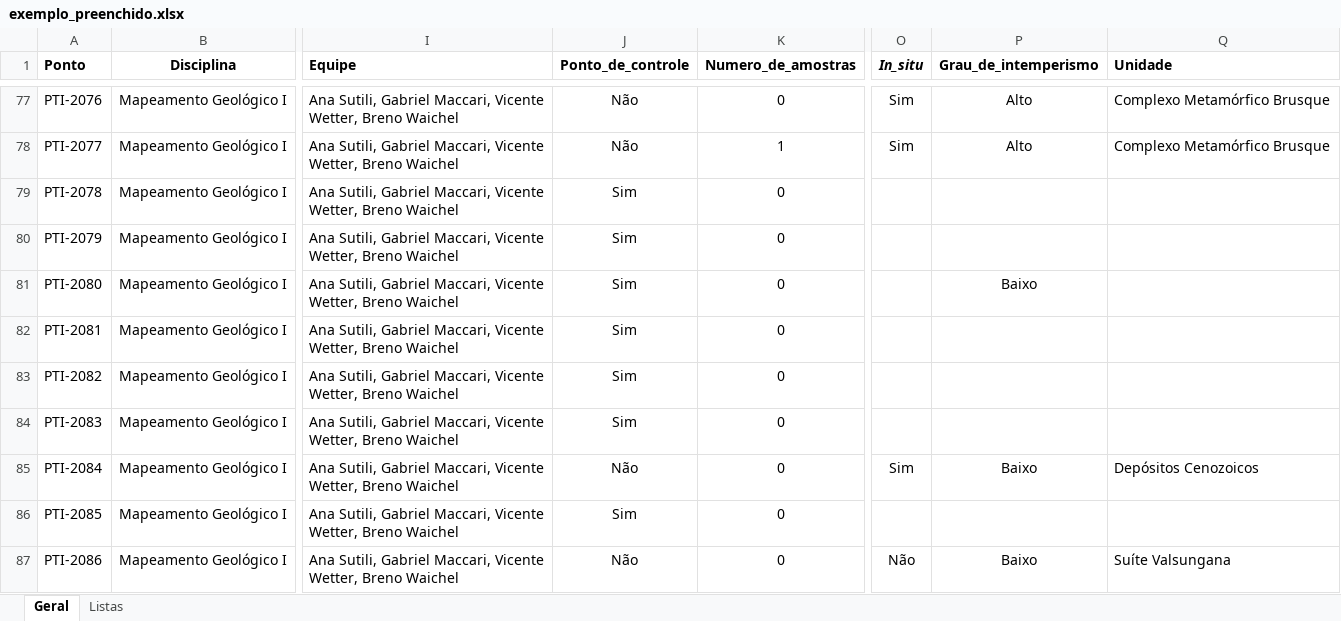
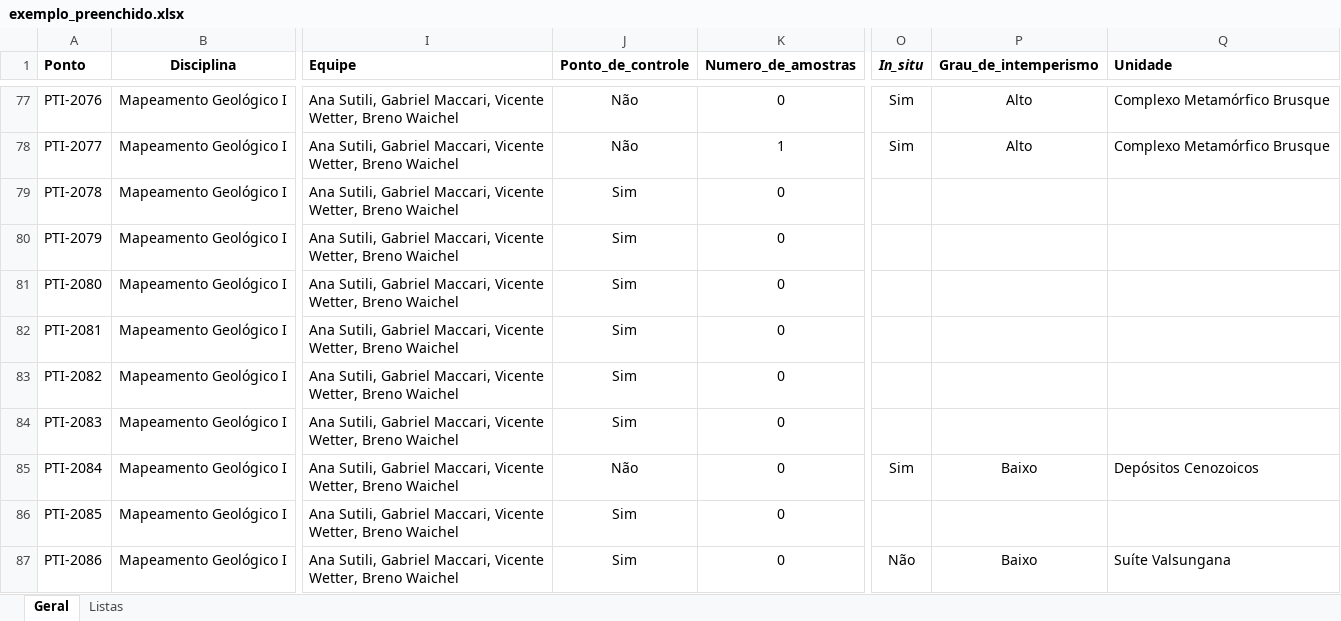
Before and after one commit to GabrielMaccari/template-builder, an Excel workbook: exemplos/exemplo_preenchido.xlsx, sheet Geral, drawn as a sheet; only a part is shown, gaps mark what is left out; values as stored, in another font and other column widths than the file's, no borders; the diff names each change by its address in the sheet, - before the commit and + after, or states it on an @@ line.

Commit message:
v2-2
Controles adicionais para evitar problemas nos campos com entrada limitada

```diff
--- a/exemplos/exemplo_preenchido.xlsx (sheet Geral)
+++ b/exemplos/exemplo_preenchido.xlsx (sheet Geral)
-P81 (Grau_de_intemperismo): Baixo
+P81 (Grau_de_intemperismo): (empty)
-J87 (Ponto_de_controle): Não
+J87 (Ponto_de_controle): Sim
```
Also changed, not shown: 6 other files.
